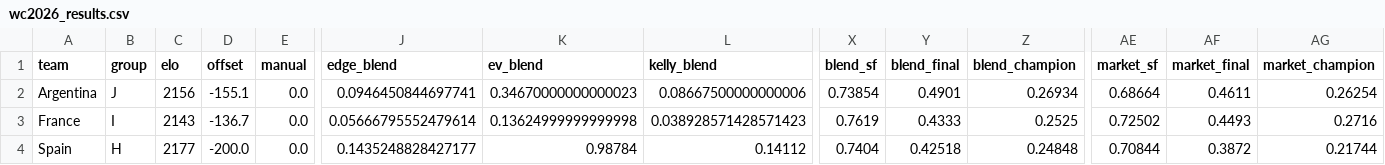
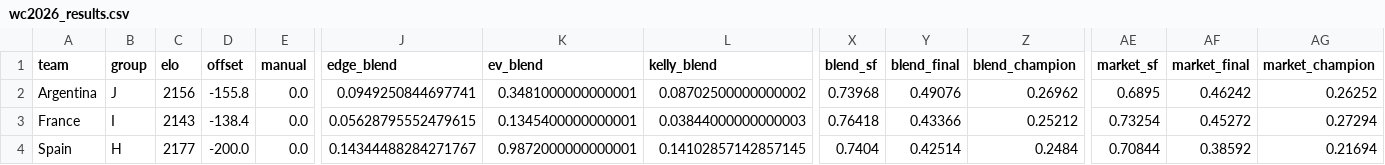
Before and after one commit to WildCamelHyperMedia/wc2026-model, a CSV file: wc2026_results.csv, drawn as a sheet; only a part is shown, gaps mark what is left out; the diff covers the shown part only; the diff names each change by its address in the sheet, - before the commit and + after, or states it on an @@ line.

```diff
--- a/wc2026_results.csv
+++ b/wc2026_results.csv
-D2 (offset): -155.1
+D2 (offset): -155.8
-J2 (edge_blend): 0.0946450844697741
+J2 (edge_blend): 0.0949250844697741
-K2 (ev_blend): 0.34670000000000023
+K2 (ev_blend): 0.3481000000000001
-L2 (kelly_blend): 0.08667500000000006
+L2 (kelly_blend): 0.08702500000000002
-X2 (blend_sf): 0.73854
+X2 (blend_sf): 0.73968
-Y2 (blend_final): 0.4901
+Y2 (blend_final): 0.49076
-Z2 (blend_champion): 0.26934
+Z2 (blend_champion): 0.26962
-AE2 (market_sf): 0.68664
+AE2 (market_sf): 0.6895
-AF2 (market_final): 0.4611
+AF2 (market_final): 0.46242
-AG2 (market_champion): 0.26254
+AG2 (market_champion): 0.26252
-D3 (offset): -136.7
+D3 (offset): -138.4
-J3 (edge_blend): 0.05666795552479614
+J3 (edge_blend): 0.05628795552479615
-K3 (ev_blend): 0.13624999999999998
+K3 (ev_blend): 0.1345400000000001
-L3 (kelly_blend): 0.038928571428571423
+L3 (kelly_blend): 0.03844000000000003
-X3 (blend_sf): 0.7619
+X3 (blend_sf): 0.76418
-Y3 (blend_final): 0.4333
+Y3 (blend_final): 0.43366
-Z3 (blend_champion): 0.2525
+Z3 (blend_champion): 0.25212
-AE3 (market_sf): 0.72502
+AE3 (market_sf): 0.73254
-AF3 (market_final): 0.4493
+AF3 (market_final): 0.45272
-AG3 (market_champion): 0.2716
+AG3 (market_champion): 0.27294
-J4 (edge_blend): 0.1435248828427177
+J4 (edge_blend): 0.14344488284271767
-K4 (ev_blend): 0.98784
+K4 (ev_blend): 0.9872000000000001
-L4 (kelly_blend): 0.14112
+L4 (kelly_blend): 0.14102857142857145
-Y4 (blend_final): 0.42518
+Y4 (blend_final): 0.42514
-Z4 (blend_champion): 0.24848
+Z4 (blend_champion): 0.2484
-AF4 (market_final): 0.3872
+AF4 (market_final): 0.38592
-AG4 (market_champion): 0.21744
+AG4 (market_champion): 0.21694
```
Also changed, not shown: 42 edited cells elsewhere in this file, wc2026_matches.csv, 7 other files.
